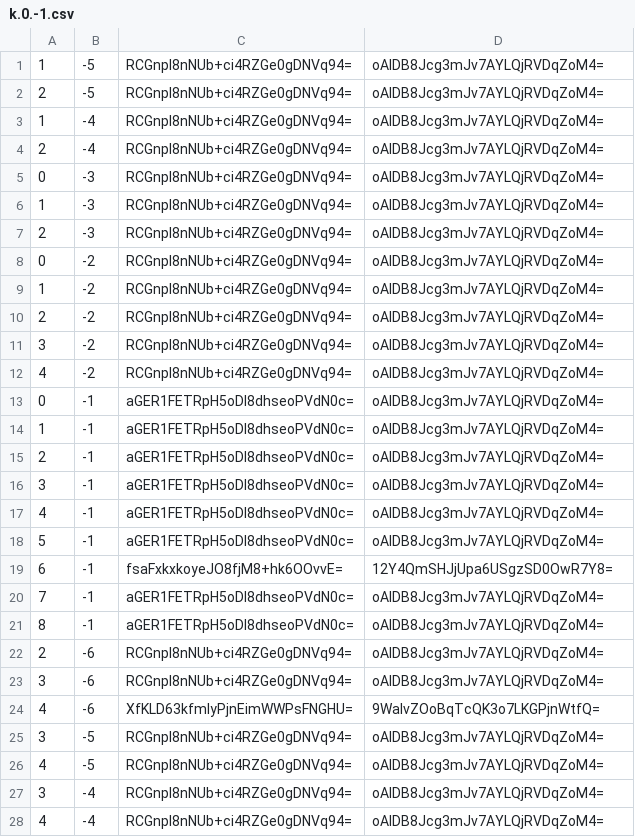
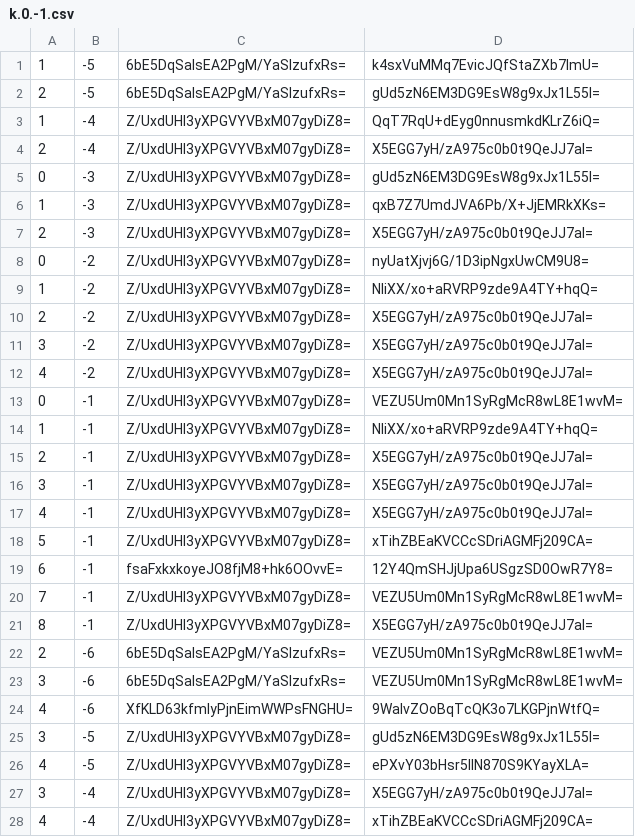
Before and after one commit to counterfitninja/chilled-end, a CSV file: tiles/zoom.-1/metadata/k.0.-1.csv, drawn as a sheet; only a part is shown; the diff covers the shown part only.

```diff
--- a/tiles/zoom.-1/metadata/k.0.-1.csv
+++ b/tiles/zoom.-1/metadata/k.0.-1.csv
@@ -1,28 +1,28 @@
-1,-5,RCGnpl8nNUb+ci4RZGe0gDNVq94=,oAIDB8Jcg3mJv7AYLQjRVDqZoM4=
-2,-5,RCGnpl8nNUb+ci4RZGe0gDNVq94=,oAIDB8Jcg3mJv7AYLQjRVDqZoM4=
-1,-4,RCGnpl8nNUb+ci4RZGe0gDNVq94=,oAIDB8Jcg3mJv7AYLQjRVDqZoM4=
-2,-4,RCGnpl8nNUb+ci4RZGe0gDNVq94=,oAIDB8Jcg3mJv7AYLQjRVDqZoM4=
-0,-3,RCGnpl8nNUb+ci4RZGe0gDNVq94=,oAIDB8Jcg3mJv7AYLQjRVDqZoM4=
-1,-3,RCGnpl8nNUb+ci4RZGe0gDNVq94=,oAIDB8Jcg3mJv7AYLQjRVDqZoM4=
-2,-3,RCGnpl8nNUb+ci4RZGe0gDNVq94=,oAIDB8Jcg3mJv7AYLQjRVDqZoM4=
-0,-2,RCGnpl8nNUb+ci4RZGe0gDNVq94=,oAIDB8Jcg3mJv7AYLQjRVDqZoM4=
-1,-2,RCGnpl8nNUb+ci4RZGe0gDNVq94=,oAIDB8Jcg3mJv7AYLQjRVDqZoM4=
-2,-2,RCGnpl8nNUb+ci4RZGe0gDNVq94=,oAIDB8Jcg3mJv7AYLQjRVDqZoM4=
-3,-2,RCGnpl8nNUb+ci4RZGe0gDNVq94=,oAIDB8Jcg3mJv7AYLQjRVDqZoM4=
-4,-2,RCGnpl8nNUb+ci4RZGe0gDNVq94=,oAIDB8Jcg3mJv7AYLQjRVDqZoM4=
-0,-1,aGER1FETRpH5oDI8dhseoPVdN0c=,oAIDB8Jcg3mJv7AYLQjRVDqZoM4=
-1,-1,aGER1FETRpH5oDI8dhseoPVdN0c=,oAIDB8Jcg3mJv7AYLQjRVDqZoM4=
-2,-1,aGER1FETRpH5oDI8dhseoPVdN0c=,oAIDB8Jcg3mJv7AYLQjRVDqZoM4=
-3,-1,aGER1FETRpH5oDI8dhseoPVdN0c=,oAIDB8Jcg3mJv7AYLQjRVDqZoM4=
-4,-1,aGER1FETRpH5oDI8dhseoPVdN0c=,oAIDB8Jcg3mJv7AYLQjRVDqZoM4=
-5,-1,aGER1FETRpH5oDI8dhseoPVdN0c=,oAIDB8Jcg3mJv7AYLQjRVDqZoM4=
+1,-5,6bE5DqSaIsEA2PgM/YaSlzufxRs=,k4sxVuMMq7EvicJQfStaZXb7ImU=
+2,-5,6bE5DqSaIsEA2PgM/YaSlzufxRs=,gUd5zN6EM3DG9EsW8g9xJx1L55I=
+1,-4,Z/UxdUHI3yXPGVYVBxM07gyDiZ8=,QqT7RqU+dEyg0nnusmkdKLrZ6iQ=
+2,-4,Z/UxdUHI3yXPGVYVBxM07gyDiZ8=,X5EGG7yH/zA975c0b0t9QeJJ7aI=
+0,-3,Z/UxdUHI3yXPGVYVBxM07gyDiZ8=,gUd5zN6EM3DG9EsW8g9xJx1L55I=
+1,-3,Z/UxdUHI3yXPGVYVBxM07gyDiZ8=,qxB7Z7UmdJVA6Pb/X+JjEMRkXKs=
+2,-3,Z/UxdUHI3yXPGVYVBxM07gyDiZ8=,X5EGG7yH/zA975c0b0t9QeJJ7aI=
+0,-2,Z/UxdUHI3yXPGVYVBxM07gyDiZ8=,nyUatXjvj6G/1D3ipNgxUwCM9U8=
+1,-2,Z/UxdUHI3yXPGVYVBxM07gyDiZ8=,NliXX/xo+aRVRP9zde9A4TY+hqQ=
+2,-2,Z/UxdUHI3yXPGVYVBxM07gyDiZ8=,X5EGG7yH/zA975c0b0t9QeJJ7aI=
+3,-2,Z/UxdUHI3yXPGVYVBxM07gyDiZ8=,X5EGG7yH/zA975c0b0t9QeJJ7aI=
+4,-2,Z/UxdUHI3yXPGVYVBxM07gyDiZ8=,X5EGG7yH/zA975c0b0t9QeJJ7aI=
+0,-1,Z/UxdUHI3yXPGVYVBxM07gyDiZ8=,VEZU5Um0Mn1SyRgMcR8wL8E1wvM=
+1,-1,Z/UxdUHI3yXPGVYVBxM07gyDiZ8=,NliXX/xo+aRVRP9zde9A4TY+hqQ=
+2,-1,Z/UxdUHI3yXPGVYVBxM07gyDiZ8=,X5EGG7yH/zA975c0b0t9QeJJ7aI=
+3,-1,Z/UxdUHI3yXPGVYVBxM07gyDiZ8=,X5EGG7yH/zA975c0b0t9QeJJ7aI=
+4,-1,Z/UxdUHI3yXPGVYVBxM07gyDiZ8=,X5EGG7yH/zA975c0b0t9QeJJ7aI=
+5,-1,Z/UxdUHI3yXPGVYVBxM07gyDiZ8=,xTihZBEaKVCCcSDriAGMFj209CA=
 6,-1,fsaFxkxkoyeJO8fjM8+hk6OOvvE=,12Y4QmSHJjUpa6USgzSD0OwR7Y8=
-7,-1,aGER1FETRpH5oDI8dhseoPVdN0c=,oAIDB8Jcg3mJv7AYLQjRVDqZoM4=
-8,-1,aGER1FETRpH5oDI8dhseoPVdN0c=,oAIDB8Jcg3mJv7AYLQjRVDqZoM4=
-2,-6,RCGnpl8nNUb+ci4RZGe0gDNVq94=,oAIDB8Jcg3mJv7AYLQjRVDqZoM4=
-3,-6,RCGnpl8nNUb+ci4RZGe0gDNVq94=,oAIDB8Jcg3mJv7AYLQjRVDqZoM4=
+7,-1,Z/UxdUHI3yXPGVYVBxM07gyDiZ8=,VEZU5Um0Mn1SyRgMcR8wL8E1wvM=
+8,-1,Z/UxdUHI3yXPGVYVBxM07gyDiZ8=,X5EGG7yH/zA975c0b0t9QeJJ7aI=
+2,-6,6bE5DqSaIsEA2PgM/YaSlzufxRs=,VEZU5Um0Mn1SyRgMcR8wL8E1wvM=
+3,-6,6bE5DqSaIsEA2PgM/YaSlzufxRs=,VEZU5Um0Mn1SyRgMcR8wL8E1wvM=
 4,-6,XfKLD63kfmIyPjnEimWWPsFNGHU=,9WaIvZOoBqTcQK3o7LKGPjnWtfQ=
-3,-5,RCGnpl8nNUb+ci4RZGe0gDNVq94=,oAIDB8Jcg3mJv7AYLQjRVDqZoM4=
-4,-5,RCGnpl8nNUb+ci4RZGe0gDNVq94=,oAIDB8Jcg3mJv7AYLQjRVDqZoM4=
-3,-4,RCGnpl8nNUb+ci4RZGe0gDNVq94=,oAIDB8Jcg3mJv7AYLQjRVDqZoM4=
-4,-4,RCGnpl8nNUb+ci4RZGe0gDNVq94=,oAIDB8Jcg3mJv7AYLQjRVDqZoM4=
+3,-5,Z/UxdUHI3yXPGVYVBxM07gyDiZ8=,gUd5zN6EM3DG9EsW8g9xJx1L55I=
+4,-5,Z/UxdUHI3yXPGVYVBxM07gyDiZ8=,ePXvY03bHsr5llN870S9KYayXLA=
+3,-4,Z/UxdUHI3yXPGVYVBxM07gyDiZ8=,X5EGG7yH/zA975c0b0t9QeJJ7aI=
+4,-4,Z/UxdUHI3yXPGVYVBxM07gyDiZ8=,xTihZBEaKVCCcSDriAGMFj209CA=
```
Also changed, not shown: 84 edited cells elsewhere in this file, tiles/zoom.-1/metadata/k.-1.-1.csv, tiles/zoom.-1/metadata/k.-1.0.csv, 31 other files.
